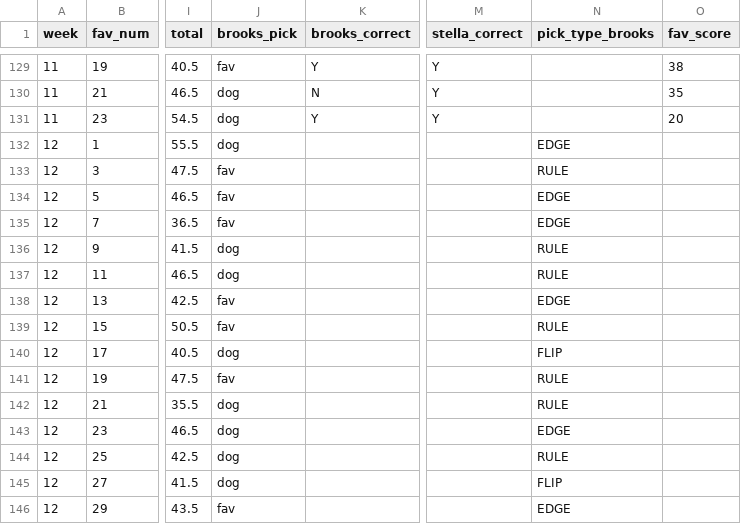
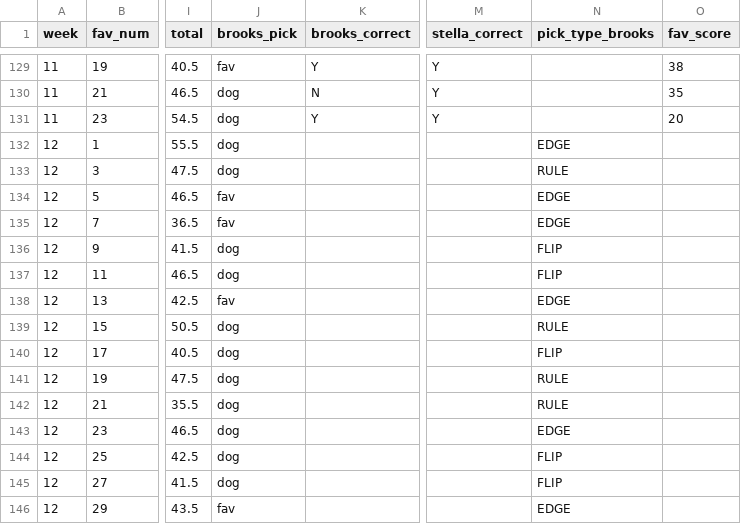
Before and after one commit to ScorpsBaseballJB3/nflpool, a CSV file: data/games.csv, drawn as a sheet; only a part is shown, gaps mark what is left out; the diff names each change by its address in the sheet, - before the commit and + after, or states it on an @@ line.

```diff
--- a/data/games.csv
+++ b/data/games.csv
-J133 (brooks_pick): fav
+J133 (brooks_pick): dog
-N136:N137 (pick_type_brooks): RULE
+N136:N137 (pick_type_brooks): FLIP
-J139 (brooks_pick): fav
+J139 (brooks_pick): dog
-J141 (brooks_pick): fav
+J141 (brooks_pick): dog
-N144 (pick_type_brooks): RULE
+N144 (pick_type_brooks): FLIP
```
Also changed, not shown: 2 other files.
